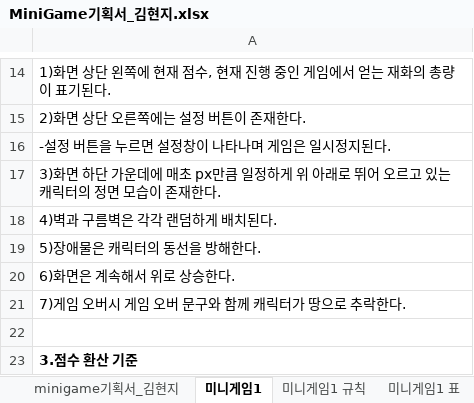
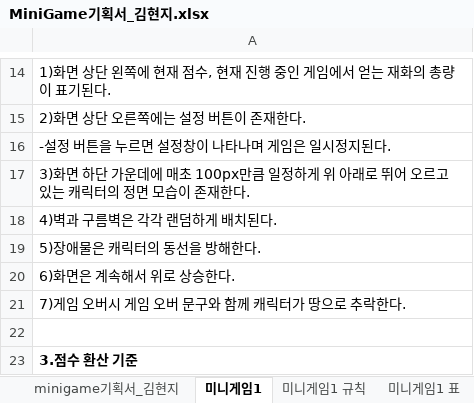
Before and after one commit to LewisCho7/PlumMiniGame, an Excel workbook: Design/MiniGame기획서_김현지.xlsx, sheet 미니게임1, drawn as a sheet; only a part is shown, gaps mark what is left out; values as stored, in another font and other column widths than the file's, no borders; the diff names each change by its address in the sheet, - before the commit and + after, or states it on an @@ line.

```diff
--- a/Design/MiniGame기획서_김현지.xlsx (sheet 미니게임1)
+++ b/Design/MiniGame기획서_김현지.xlsx (sheet 미니게임1)
-A17: …매초 px만큼 일…
+A17: …매초 100px만큼 일…
```
Also changed, not shown: sheet 미니게임1 표.
